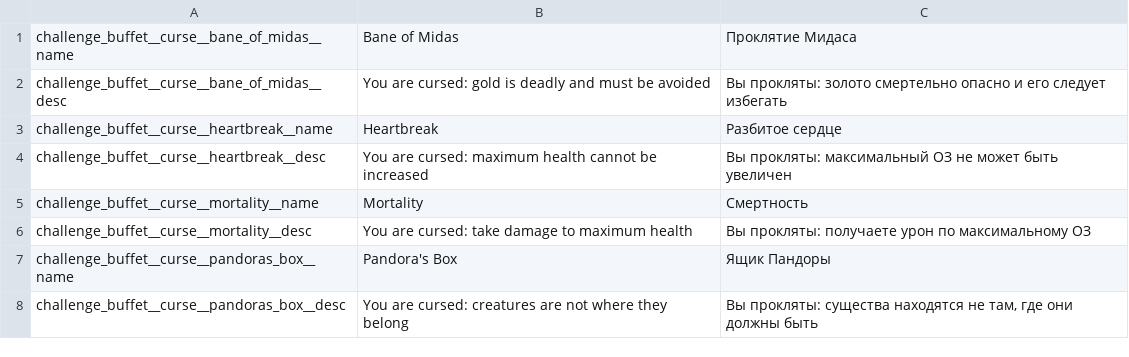
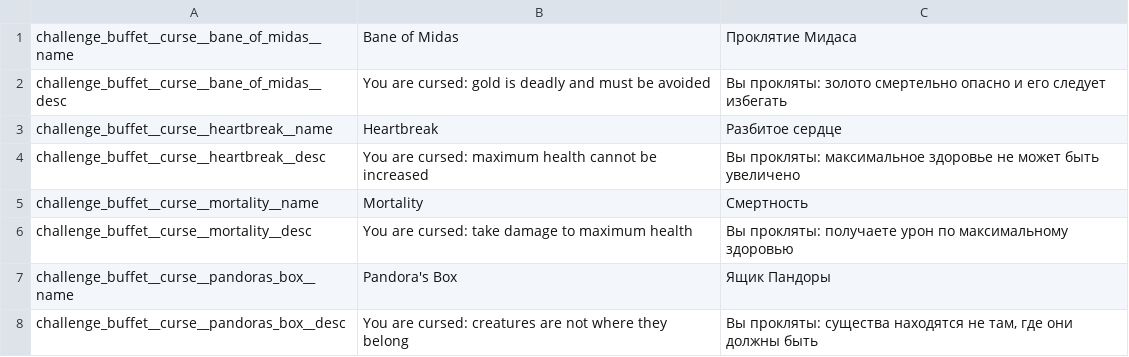
Before and after one commit to Arcensoth/noita-challenge-buffet, a CSV file: files/translations.csv, drawn as a sheet.

Commit message:
Update translations.csv

```diff
--- a/files/translations.csv
+++ b/files/translations.csv
@@ -3,5 +3,5 @@ challenge_buffet__curse__bane_of_midas__desc,You are cursed: gold is deadly and
 challenge_buffet__curse__heartbreak__name,Heartbreak,Разбитое сердце,,,,,,,,,,,
-challenge_buffet__curse__heartbreak__desc,You are cursed: maximum health cannot be increased,Вы прокляты: максимальный ОЗ не может быть увеличен,,,,,,,,,,,
+challenge_buffet__curse__heartbreak__desc,You are cursed: maximum health cannot be increased,Вы прокляты: максимальное здоровье не может быть увеличено,,,,,,,,,,,
 challenge_buffet__curse__mortality__name,Mortality,Смертность,,,,,,,,,,,
-challenge_buffet__curse__mortality__desc,You are cursed: take damage to maximum health,Вы прокляты: получаете урон по максимальному ОЗ,,,,,,,,,,,
+challenge_buffet__curse__mortality__desc,You are cursed: take damage to maximum health,Вы прокляты: получаете урон по максимальному здоровью,,,,,,,,,,,
 challenge_buffet__curse__pandoras_box__name,Pandora's Box,Ящик Пандоры,,,,,,,,,,,
```
